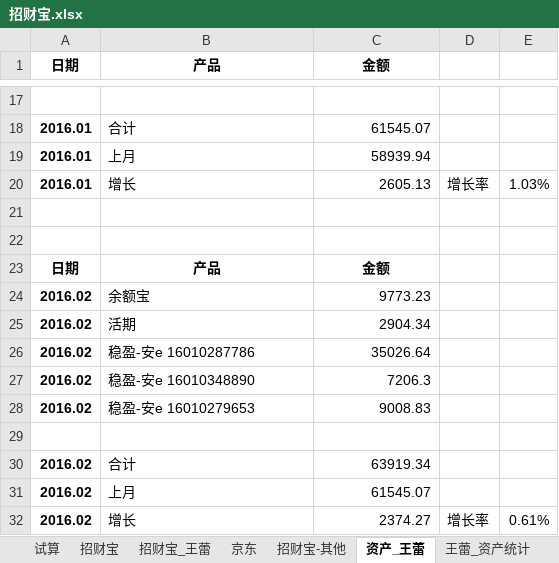
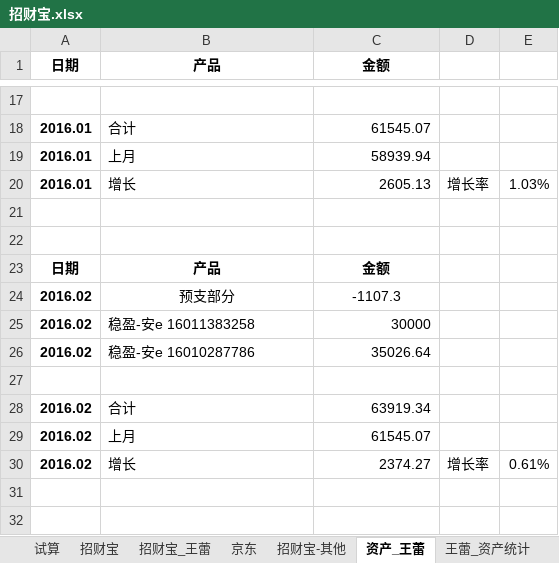
Before and after one commit to cnmud/832588m1pwG22w5t74PT0odv657C7m, an Excel workbook: 我的家/招财宝.xlsx, sheet 资产_王蕾, drawn as a sheet; only a part is shown, gaps mark what is left out; values as stored, in another font and other column widths than the file's, no borders; the diff names each change by its address in the sheet, - before the commit and + after, or states it on an @@ line.

```diff
--- a/我的家/招财宝.xlsx (sheet 资产_王蕾)
+++ b/我的家/招财宝.xlsx (sheet 资产_王蕾)
-B24 (产品): 余额宝
+B24 (产品): 预支部分
-B24 alignment: left
+B24 alignment: center
-C24 (金额): 9773.23
+C24 (金额): -1107.3
-C24 alignment: right
+C24 alignment: center
-B25 (产品): 活期
+B25 (产品): 稳盈-安e 16011383258
-C25 (金额): 2904.34
+C25 (金额): 30000
-row 27: 2016.02 | 稳盈-安e 16010348890 | 7206.3
-row 28: 2016.02 | 稳盈-安e 16010279653 | 9008.83
```
Also changed, not shown: 1 other file.
